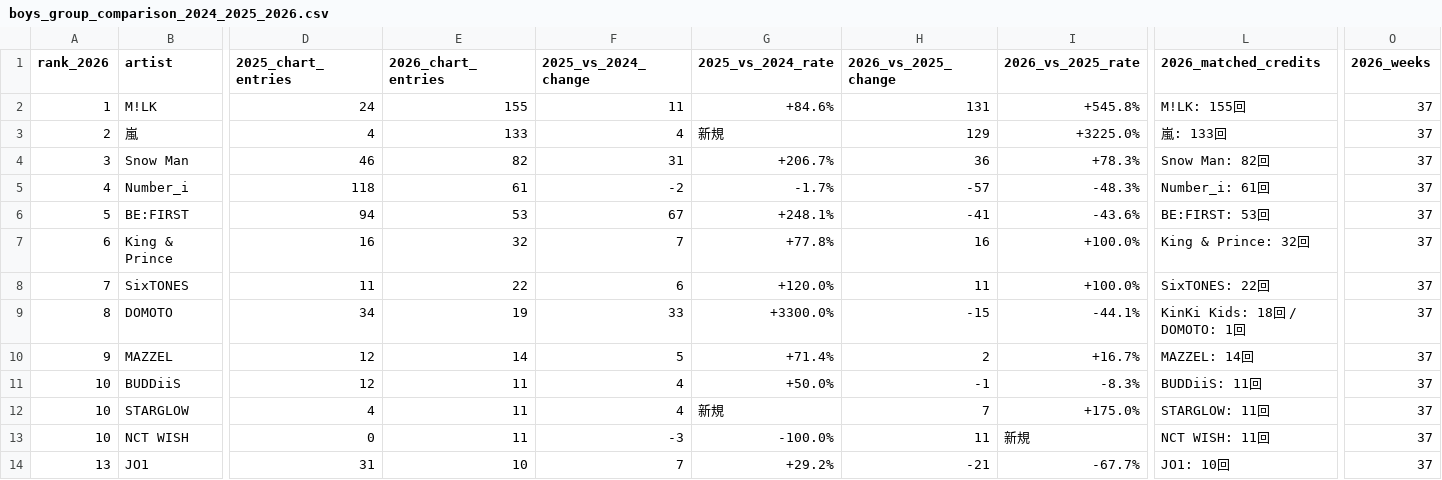
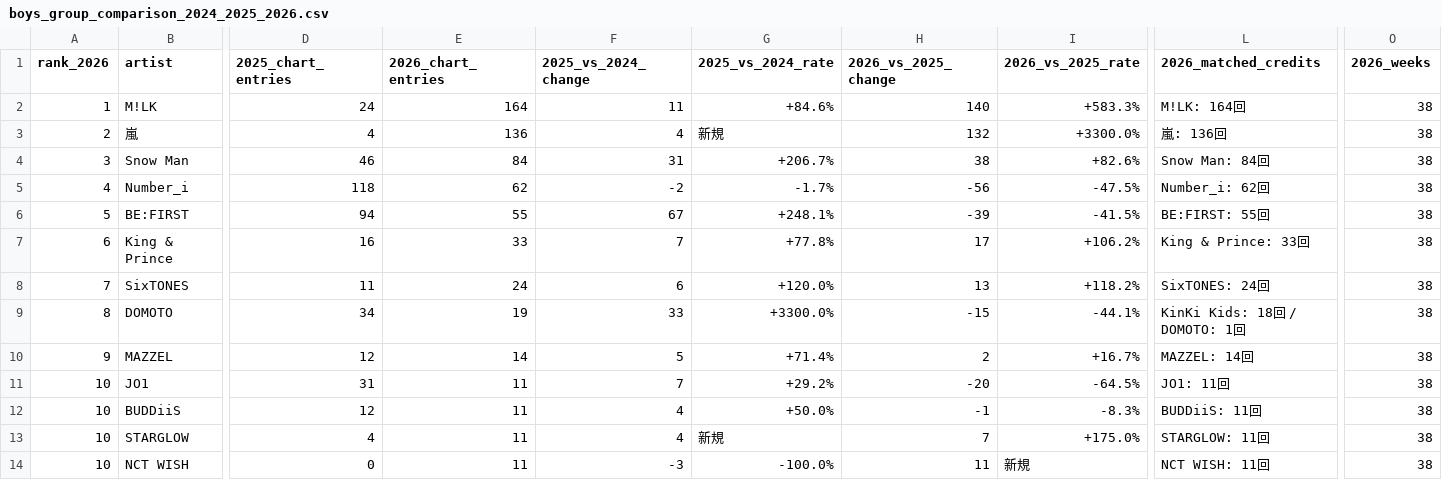
Before and after one commit to zero-project0/chart-analysis, a CSV file: billboard_output/boys_group_comparison_2024_2025_2026.csv, drawn as a sheet; only a part is shown, gaps mark what is left out; removed rows and columns are numbered as before the commit, all else as after; rows hold the shown columns only; the diff covers the shown part only; the diff names each change by its address in the sheet, - before the commit and + after, or states it on an @@ line.

```diff
--- a/billboard_output/boys_group_comparison_2024_2025_2026.csv
+++ b/billboard_output/boys_group_comparison_2024_2025_2026.csv
-E2 (2026_chart_entries): 155
+E2 (2026_chart_entries): 164
-H2 (2026_vs_2025_change): 131
+H2 (2026_vs_2025_change): 140
-I2 (2026_vs_2025_rate): +545.8%
+I2 (2026_vs_2025_rate): +583.3%
-L2 (2026_matched_credits): M!LK: 155回
+L2 (2026_matched_credits): M!LK: 164回
-O2:O10 (2026_weeks): 37
+O2:O10 (2026_weeks): 38
-E3 (2026_chart_entries): 133
+E3 (2026_chart_entries): 136
-H3 (2026_vs_2025_change): 129
+H3 (2026_vs_2025_change): 132
-I3 (2026_vs_2025_rate): +3225.0%
+I3 (2026_vs_2025_rate): +3300.0%
-L3 (2026_matched_credits): 嵐: 133回
+L3 (2026_matched_credits): 嵐: 136回
-E4 (2026_chart_entries): 82
+E4 (2026_chart_entries): 84
-H4 (2026_vs_2025_change): 36
+H4 (2026_vs_2025_change): 38
-I4 (2026_vs_2025_rate): +78.3%
+I4 (2026_vs_2025_rate): +82.6%
-L4 (2026_matched_credits): Snow Man: 82回
+L4 (2026_matched_credits): Snow Man: 84回
-E5 (2026_chart_entries): 61
+E5 (2026_chart_entries): 62
-H5 (2026_vs_2025_change): -57
+H5 (2026_vs_2025_change): -56
-I5 (2026_vs_2025_rate): -48.3%
+I5 (2026_vs_2025_rate): -47.5%
-L5 (2026_matched_credits): Number_i: 61回
+L5 (2026_matched_credits): Number_i: 62回
-E6 (2026_chart_entries): 53
+E6 (2026_chart_entries): 55
-H6 (2026_vs_2025_change): -41
+H6 (2026_vs_2025_change): -39
-I6 (2026_vs_2025_rate): -43.6%
+I6 (2026_vs_2025_rate): -41.5%
-L6 (2026_matched_credits): BE:FIRST: 53回
+L6 (2026_matched_credits): BE:FIRST: 55回
-E7 (2026_chart_entries): 32
+E7 (2026_chart_entries): 33
-H7 (2026_vs_2025_change): 16
+H7 (2026_vs_2025_change): 17
-I7 (2026_vs_2025_rate): +100.0%
+I7 (2026_vs_2025_rate): +106.2%
-L7 (2026_matched_credits): King & Prince: 32回
+L7 (2026_matched_credits): King & Prince: 33回
-E8 (2026_chart_entries): 22
+E8 (2026_chart_entries): 24
-H8 (2026_vs_2025_change): 11
+H8 (2026_vs_2025_change): 13
-I8 (2026_vs_2025_rate): +100.0%
+I8 (2026_vs_2025_rate): +118.2%
-L8 (2026_matched_credits): SixTONES: 22回
+L8 (2026_matched_credits): SixTONES: 24回
+row 11: 10 | JO1 | 31 | 11 | 7 | +29.2% | -20 | -64.5% | JO1: 11回 | 38
-O12:O14 (2026_weeks): 37
+O12:O14 (2026_weeks): 38
-row 14: 13 | JO1 | 31 | 10 | 7 | +29.2% | -21 | -67.7% | JO1: 10回 | 37
```
Also changed, not shown: 1 added row, 1 removed row and 66 edited cells elsewhere in this file, billboard_output/boys_group_matches_2024_2025_2026.csv, 22 other files.
